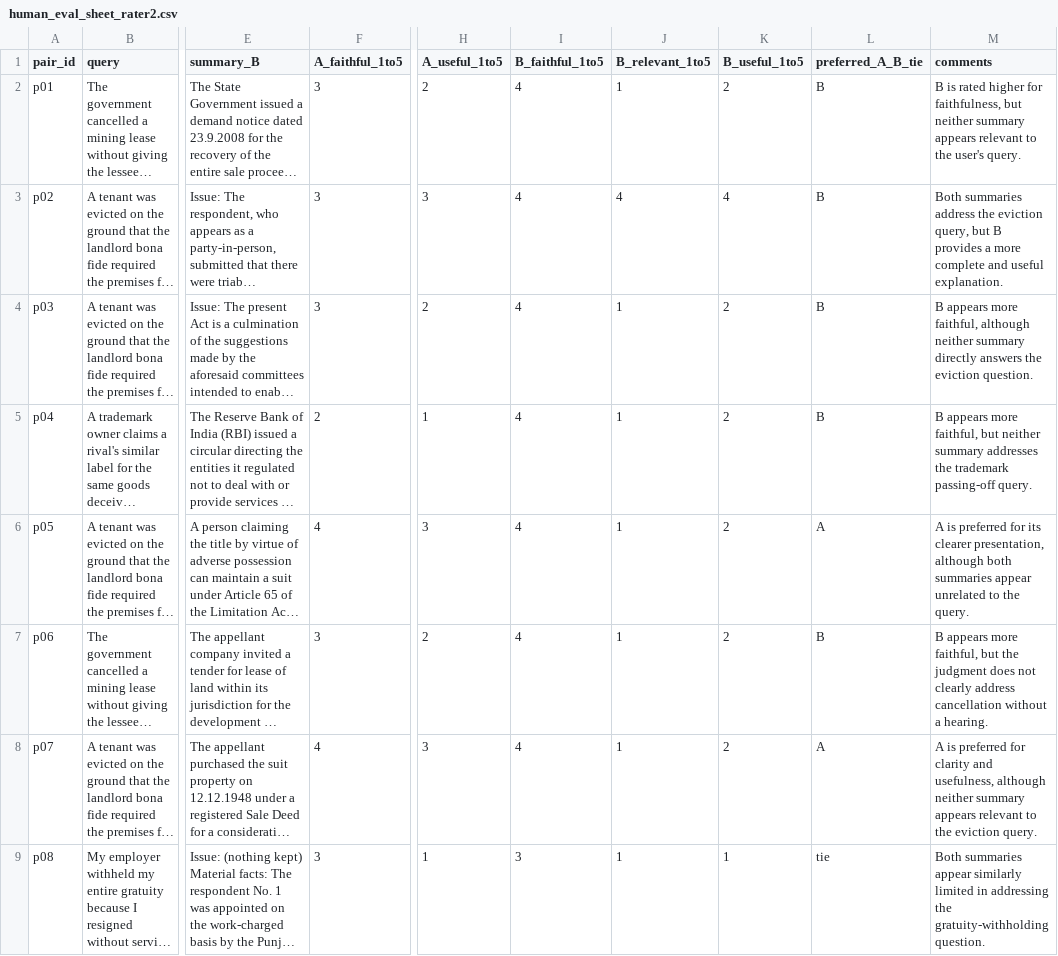
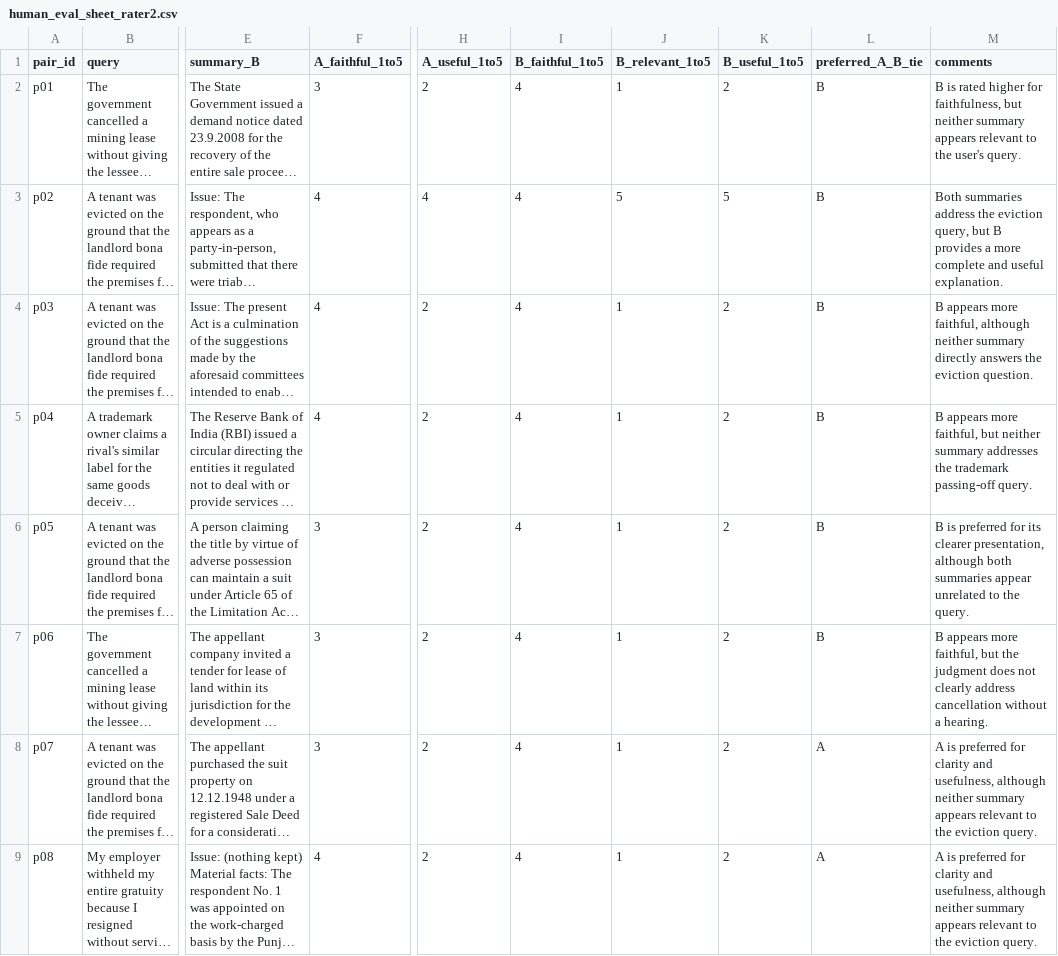
Before and after one commit to aishwaryanachammain-create/nyayasethu, a CSV file: eval/human_eval_sheet_rater2.csv, drawn as a sheet; only a part is shown, gaps mark what is left out; long unchanged cells end in …; the diff covers the shown part only; the diff names each change by its address in the sheet, - before the commit and + after, or states it on an @@ line.

Commit message:
Add rater 2 ratings

```diff
--- a/eval/human_eval_sheet_rater2.csv
+++ b/eval/human_eval_sheet_rater2.csv
-F3:F4 (A_faithful_1to5): 3
+F3:F4 (A_faithful_1to5): 4
-H3 (A_useful_1to5): 3
+H3 (A_useful_1to5): 4
-J3 (B_relevant_1to5): 4
+J3 (B_relevant_1to5): 5
-K3 (B_useful_1to5): 4
+K3 (B_useful_1to5): 5
-F5 (A_faithful_1to5): 2
+F5 (A_faithful_1to5): 4
-H5 (A_useful_1to5): 1
+H5 (A_useful_1to5): 2
-F6 (A_faithful_1to5): 4
+F6 (A_faithful_1to5): 3
-H6 (A_useful_1to5): 3
+H6 (A_useful_1to5): 2
-L6 (preferred_A_B_tie): A
+L6 (preferred_A_B_tie): B
-M6 (comments): A is preferred…
+M6 (comments): B is preferred…
-F8 (A_faithful_1to5): 4
+F8 (A_faithful_1to5): 3
-H8 (A_useful_1to5): 3
+H8 (A_useful_1to5): 2
-F9 (A_faithful_1to5): 3
+F9 (A_faithful_1to5): 4
-H9 (A_useful_1to5): 1
+H9 (A_useful_1to5): 2
-I9 (B_faithful_1to5): 3
+I9 (B_faithful_1to5): 4
-K9 (B_useful_1to5): 1
+K9 (B_useful_1to5): 2
-L9 (preferred_A_B_tie): tie
+L9 (preferred_A_B_tie): A
-M9 (comments): Both summaries appear similarly limited in addressing the gratuity-withholding question.
+M9 (comments): A is preferred for clarity and usefulness, although neither summary appears relevant to the eviction query.
```
Also changed, not shown: 43 edited cells elsewhere in this file.
